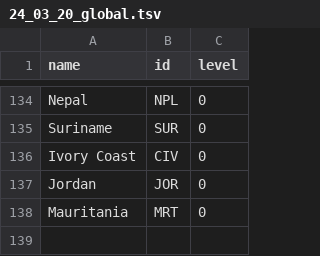
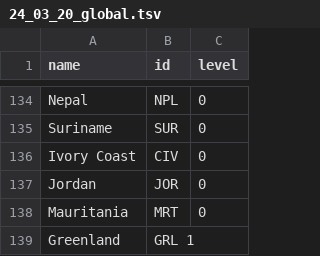
Before and after one commit to covid19policies/covid19policies.github.io, a TSV file: data/24_03_20_global.tsv, drawn as a sheet; only a part is shown, gaps mark what is left out; the diff names each change by its address in the sheet, - before the commit and + after, or states it on an @@ line.

Commit message:
Update 24_03_20_global.tsv

```diff
--- a/data/24_03_20_global.tsv
+++ b/data/24_03_20_global.tsv
+row 139: Greenland | GRL 1
```
